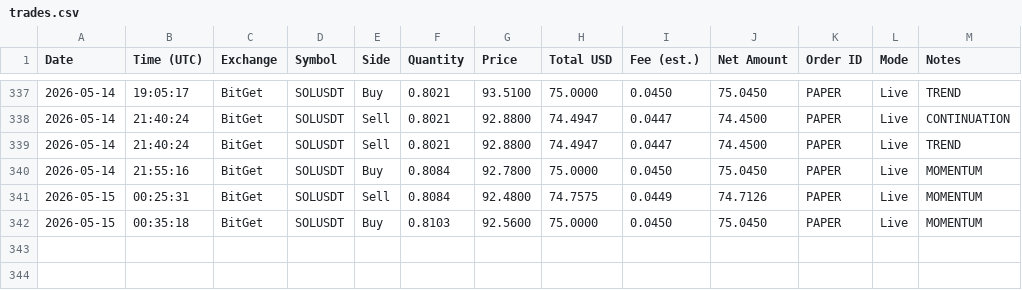
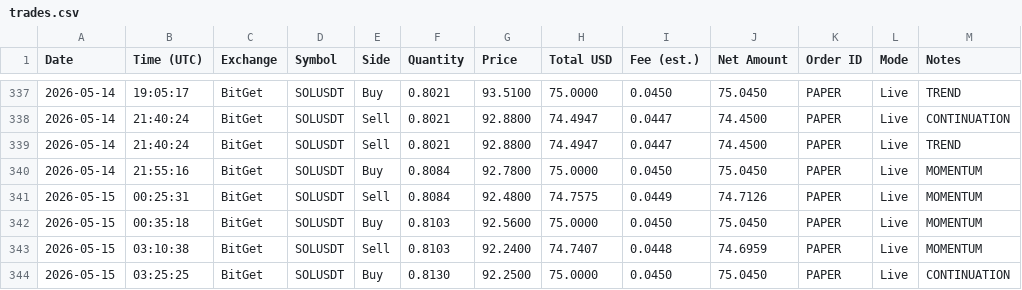
Before and after one commit to linuxdls14-prog/jackson-video-resources-claude-tradingview-mcp-trading, a CSV file: trades.csv, drawn as a sheet; only a part is shown, gaps mark what is left out; the diff names each change by its address in the sheet, - before the commit and + after, or states it on an @@ line.

Commit message:
state: trades.csv 2026-05-15T03:25

```diff
--- a/trades.csv
+++ b/trades.csv
+row 343: 2026-05-15 | 03:10:38 | BitGet | SOLUSDT | Sell | 0.8103 | 92.2400 | 74.7407 | 0.0448 | 74.6959 | PAPER | Live | MOMENTUM
+row 344: 2026-05-15 | 03:25:25 | BitGet | SOLUSDT | Buy | 0.8130 | 92.2500 | 75.0000 | 0.0450 | 75.0450 | PAPER | Live | CONTINUATION
```
